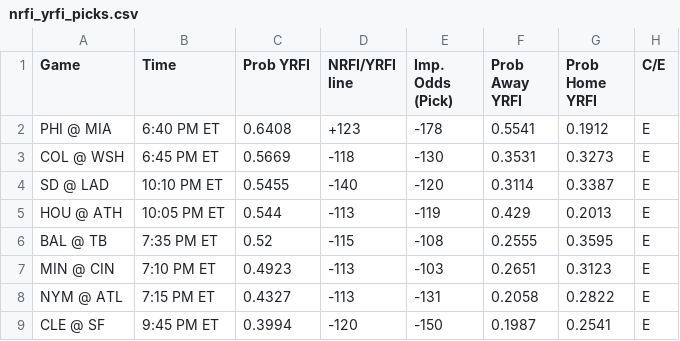
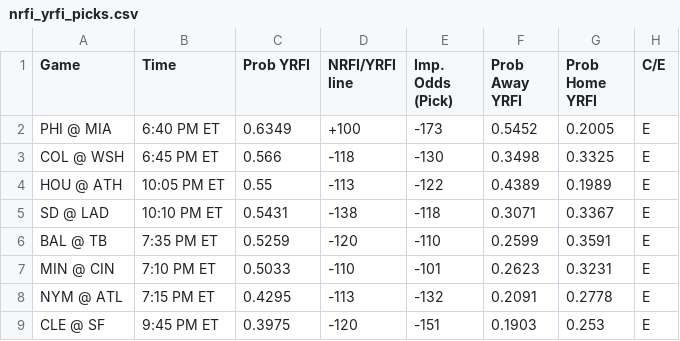
Before and after one commit to bena618/MLB_Models, a CSV file: Outputs/nrfi_yrfi_picks.csv, drawn as a sheet; only a part is shown; the diff covers the shown part only.

Commit message:
Workflow updating NRFIs.png, F5.png, nrfi_yrfi_picks.csv, and f5_chart.csv

```diff
--- a/Outputs/nrfi_yrfi_picks.csv
+++ b/Outputs/nrfi_yrfi_picks.csv
@@ -1,9 +1,9 @@
 Game,Time,Prob YRFI,NRFI/YRFI line,Imp. Odds (Pick),Prob Away YRFI,Prob Home YRFI,C/E
-PHI @ MIA,6:40 PM ET,0.6408,+123,-178,0.5541,0.1912,E
-COL @ WSH,6:45 PM ET,0.5669,-118,-130,0.3531,0.3273,E
-SD @ LAD,10:10 PM ET,0.5455,-140,-120,0.3114,0.3387,E
-HOU @ ATH,10:05 PM ET,0.544,-113,-119,0.429,0.2013,E
-BAL @ TB,7:35 PM ET,0.52,-115,-108,0.2555,0.3595,E
-MIN @ CIN,7:10 PM ET,0.4923,-113,-103,0.2651,0.3123,E
-NYM @ ATL,7:15 PM ET,0.4327,-113,-131,0.2058,0.2822,E
-CLE @ SF,9:45 PM ET,0.3994,-120,-150,0.1987,0.2541,E
+PHI @ MIA,6:40 PM ET,0.6349,+100,-173,0.5452,0.2005,E
+COL @ WSH,6:45 PM ET,0.566,-118,-130,0.3498,0.3325,E
+HOU @ ATH,10:05 PM ET,0.55,-113,-122,0.4389,0.1989,E
+SD @ LAD,10:10 PM ET,0.5431,-138,-118,0.3071,0.3367,E
+BAL @ TB,7:35 PM ET,0.5259,-120,-110,0.2599,0.3591,E
+MIN @ CIN,7:10 PM ET,0.5033,-110,-101,0.2623,0.3231,E
+NYM @ ATL,7:15 PM ET,0.4295,-113,-132,0.2091,0.2778,E
+CLE @ SF,9:45 PM ET,0.3975,-120,-151,0.1903,0.253,E
```
Also changed, not shown: 1 added row, 1 removed row and 25 edited cells elsewhere in this file, Outputs/f5_chart.csv, 2 other files.
